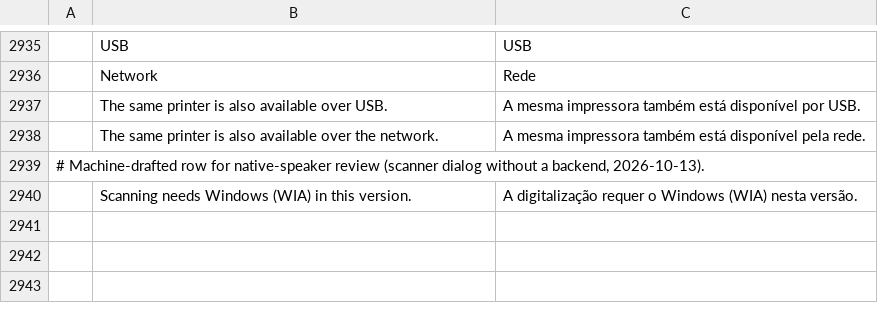
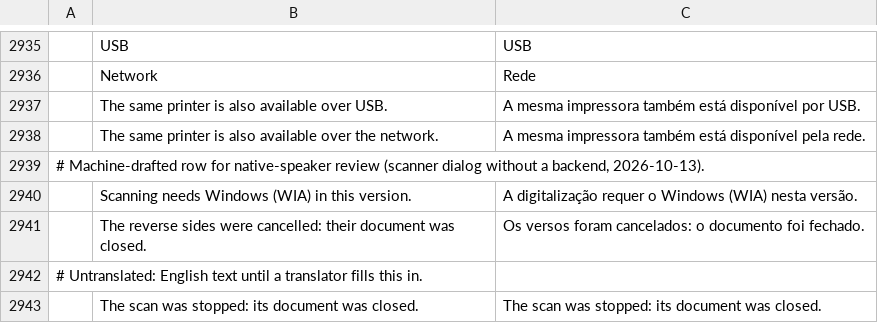
Before and after one commit to b1tninja/pdfcraft, a TSV file: crates/ui-egui/src/i18n/pt-br.tsv, drawn as a sheet; only a part is shown, gaps mark what is left out; the diff names each change by its address in the sheet, - before the commit and + after, or states it on an @@ line.

```diff
--- a/crates/ui-egui/src/i18n/pt-br.tsv
+++ b/crates/ui-egui/src/i18n/pt-br.tsv
+row 2941:  | The reverse sides were cancelled: their document was closed. | Os versos foram cancelados: o documento foi fechado.
+row 2942: # Untranslated: English text until a translator fills this in.
+row 2943:  | The scan was stopped: its document was closed. | The scan was stopped: its document was closed.
```
Also changed, not shown: 16 other files.
